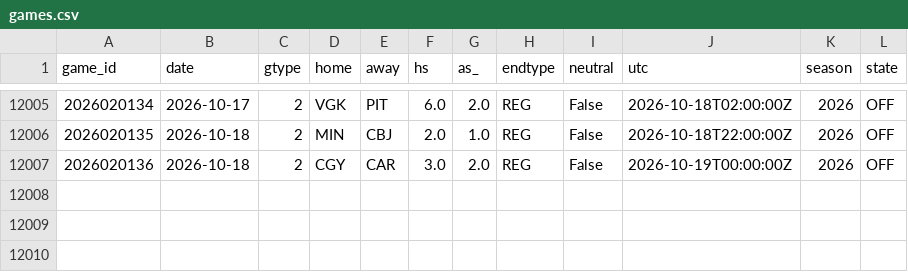
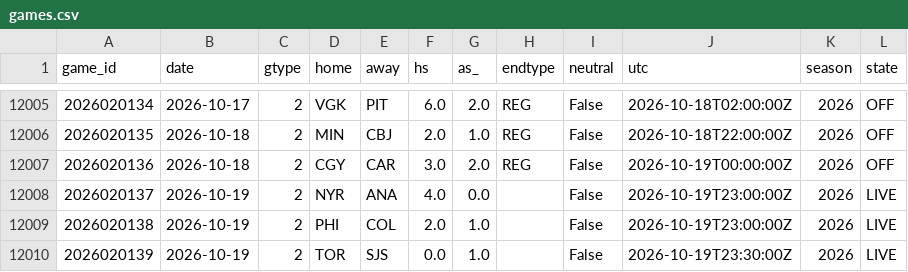
Before and after one commit to azcal/mbm-nhl, a CSV file: data/games.csv, drawn as a sheet; only a part is shown, gaps mark what is left out.

```diff
--- a/data/games.csv
+++ b/data/games.csv
@@ -12007 +12007,4 @@ game_id,date,gtype,home,away,hs,as_,endtype,neutral,utc,season,state
 2026020136,2026-10-18,2,CGY,CAR,3.0,2.0,REG,False,2026-10-19T00:00:00Z,2026,OFF
+2026020137,2026-10-19,2,NYR,ANA,4.0,0.0,,False,2026-10-19T23:00:00Z,2026,LIVE
+2026020138,2026-10-19,2,PHI,COL,2.0,1.0,,False,2026-10-19T23:00:00Z,2026,LIVE
+2026020139,2026-10-19,2,TOR,SJS,0.0,1.0,,False,2026-10-19T23:30:00Z,2026,LIVE
```
Also changed, not shown: logs/graded.csv, logs/predictions.csv, 3 other files.
